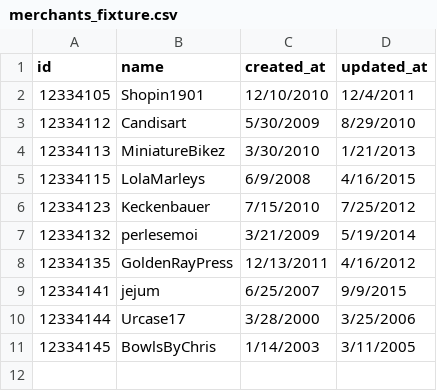
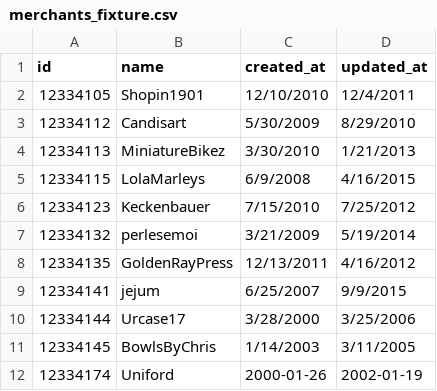
Before and after one commit to turingschool-examples/black_thursday, a CSV file: data/merchants_fixture.csv, drawn as a sheet.

```diff
--- a/data/merchants_fixture.csv
+++ b/data/merchants_fixture.csv
@@ -11 +11,2 @@ id,name,created_at,updated_at
 12334145,BowlsByChris,1/14/2003,3/11/2005
+12334174,Uniford,2000-01-26,2002-01-19
```
Also changed, not shown: data/items_fixture.csv, 3 other files.
